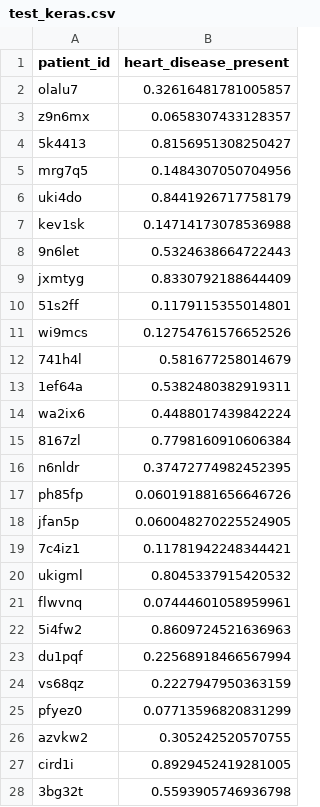
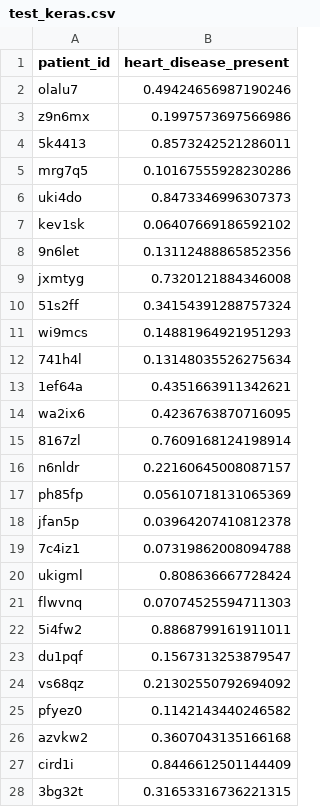
Before and after one commit to rodgomrod/drivendata_heart, a CSV file: stacking/data/test_keras.csv, drawn as a sheet; only a part is shown; the diff covers the shown part only.

```diff
--- a/stacking/data/test_keras.csv
+++ b/stacking/data/test_keras.csv
@@ -1,28 +1,28 @@
 patient_id,heart_disease_present
-olalu7,0.32616481781005857
-z9n6mx,0.0658307433128357
-5k4413,0.8156951308250427
-mrg7q5,0.1484307050704956
-uki4do,0.8441926717758179
-kev1sk,0.14714173078536988
-9n6let,0.5324638664722443
-jxmtyg,0.8330792188644409
-51s2ff,0.1179115355014801
-wi9mcs,0.12754761576652526
-741h4l,0.581677258014679
-1ef64a,0.5382480382919311
-wa2ix6,0.4488017439842224
-8167zl,0.7798160910606384
-n6nldr,0.37472774982452395
-ph85fp,0.060191881656646726
-jfan5p,0.060048270225524905
-7c4iz1,0.11781942248344421
-ukigml,0.8045337915420532
-flwvnq,0.07444601058959961
-5i4fw2,0.8609724521636963
-du1pqf,0.22568918466567994
-vs68qz,0.2227947950363159
-pfyez0,0.07713596820831299
-azvkw2,0.305242520570755
-cird1i,0.8929452419281005
-3bg32t,0.5593905746936798
+olalu7,0.49424656987190246
+z9n6mx,0.1997573697566986
+5k4413,0.8573242521286011
+mrg7q5,0.10167555928230286
+uki4do,0.8473346996307373
+kev1sk,0.06407669186592102
+9n6let,0.13112488865852356
+jxmtyg,0.7320121884346008
+51s2ff,0.34154391288757324
+wi9mcs,0.14881964921951293
+741h4l,0.13148035526275634
+1ef64a,0.4351663911342621
+wa2ix6,0.4236763870716095
+8167zl,0.7609168124198914
+n6nldr,0.22160645008087157
+ph85fp,0.05610718131065369
+jfan5p,0.03964207410812378
+7c4iz1,0.07319862008094788
+ukigml,0.808636667728424
+flwvnq,0.07074525594711303
+5i4fw2,0.8868799161911011
+du1pqf,0.1567313253879547
+vs68qz,0.21302550792694092
+pfyez0,0.1142143440246582
+azvkw2,0.3607043135166168
+cird1i,0.8446612501144409
+3bg32t,0.31653316736221315
```
Also changed, not shown: 63 edited cells elsewhere in this file, stacking/data/test_lgbm_3.csv, stacking/data/train_catb_1.csv, 10 other files.
